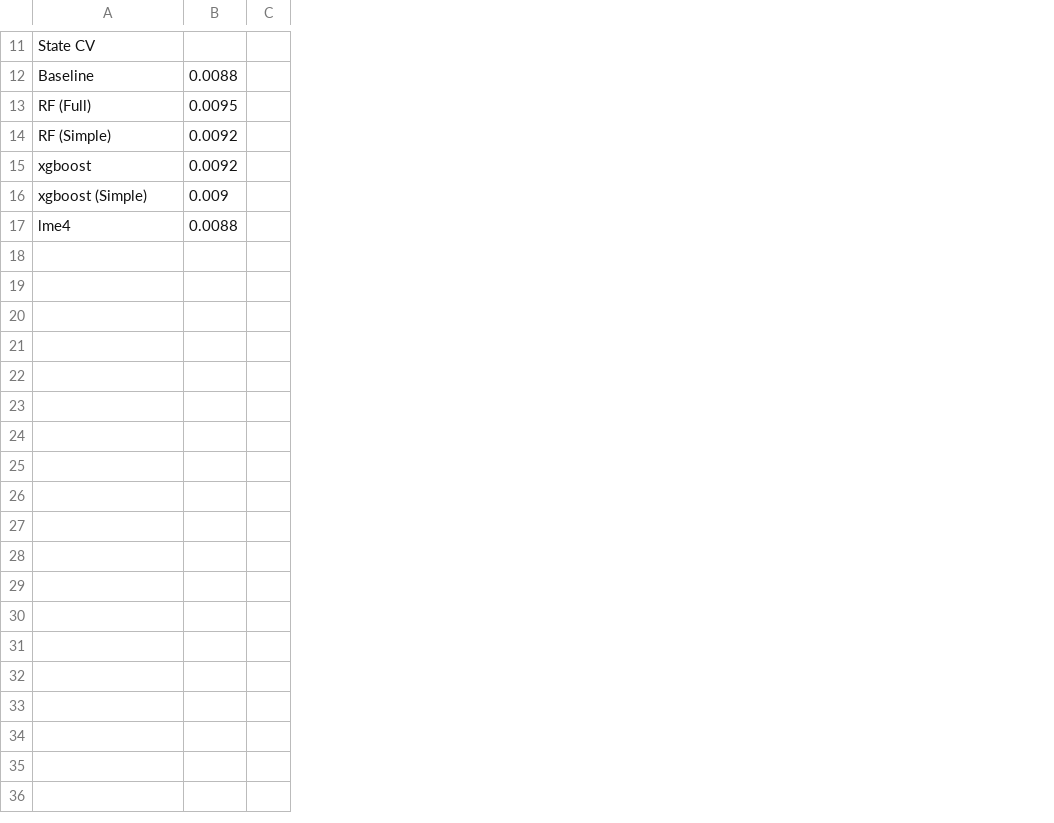
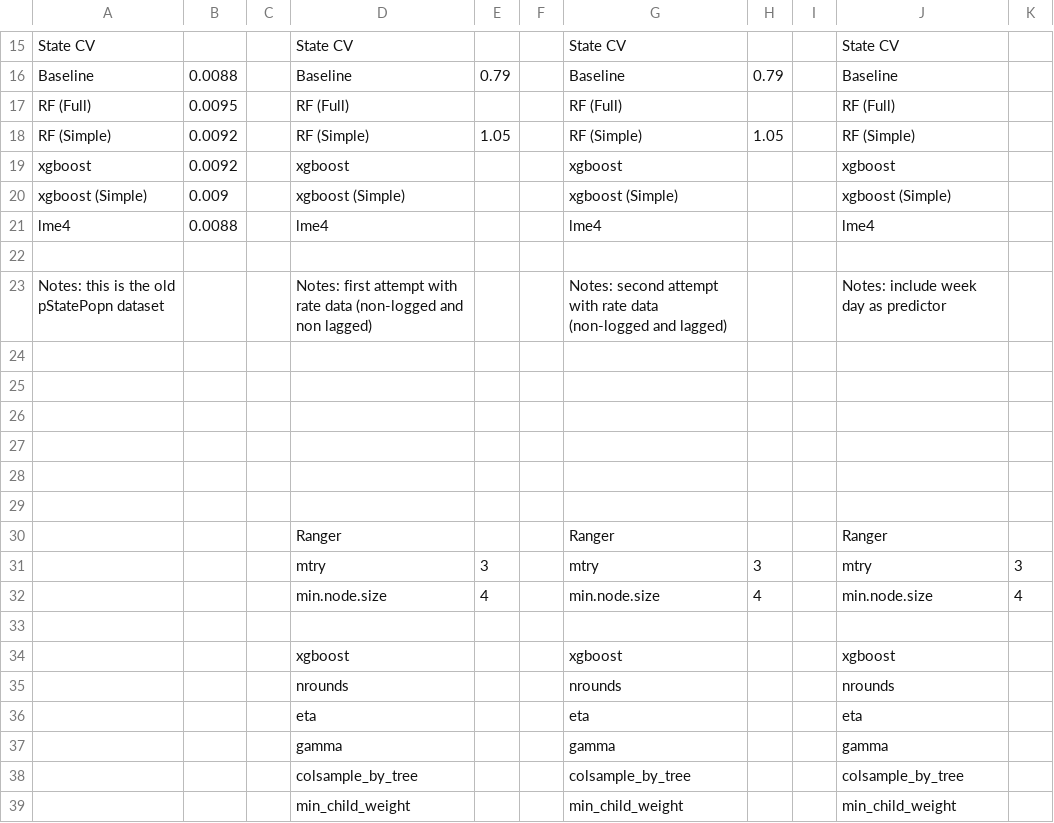
Before and after one commit to simonbrewer/covid19test, a CSV file: COVID19tests_model_diagnostics.csv, drawn as a sheet; only a part is shown, gaps mark what is left out; removed rows and columns are numbered as before the commit, all else as after; the diff covers the shown part only; the diff names each change by its address in the sheet, - before the commit and + after, or states it on an @@ line.

```diff
--- a/COVID19tests_model_diagnostics.csv
+++ b/COVID19tests_model_diagnostics.csv
-column C, empty
+column C, empty
+column D, rows 15-21: State CV | Baseline | RF (Full) | RF (Simple) | xgboost | xgboost (Simple) | lme4
+column E, rows 16-18: 0.79 |  | 1.05
+column F, empty
+column G, rows 15-21: State CV | Baseline | RF (Full) | RF (Simple) | xgboost | xgboost (Simple) | lme4
+column H, rows 16-18: 0.79 |  | 1.05
+column I, empty
+column J, rows 15-21: State CV | Baseline | RF (Full) | RF (Simple) | xgboost | xgboost (Simple) | lme4
+column K, empty
+row 22: (empty)
+row 23: Notes: this is the old pStatePopn dataset |  |  | Notes: first attempt with rate data (non-logged and non lagged) |  |  | Notes: second attempt with rate data (non-logged and lagged) |  |  | Notes: include week day as predictor
+row 24: (empty)
+row 25: (empty)
+row 26: (empty)
+row 27: (empty)
+row 28: (empty)
+row 29: (empty)
+row 30:  |  |  | Ranger |  |  | Ranger |  |  | Ranger
+row 31:  |  |  | mtry | 3 |  | mtry | 3 |  | mtry | 3
+row 32:  |  |  | min.node.size | 4 |  | min.node.size | 4 |  | min.node.size | 4
+row 33: (empty)
+row 34:  |  |  | xgboost |  |  | xgboost |  |  | xgboost
+row 35:  |  |  | nrounds |  |  | nrounds |  |  | nrounds
+row 36:  |  |  | eta |  |  | eta |  |  | eta
+row 37:  |  |  | gamma |  |  | gamma |  |  | gamma
+row 38:  |  |  | colsample_by_tree |  |  | colsample_by_tree |  |  | colsample_by_tree
+row 39:  |  |  | min_child_weight |  |  | min_child_weight |  |  | min_child_weight
```
Also changed, not shown: 4 added rows and 1 edited cell elsewhere in this file, 2 other files.
